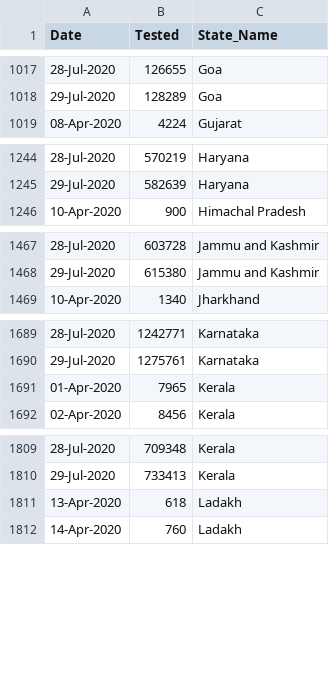
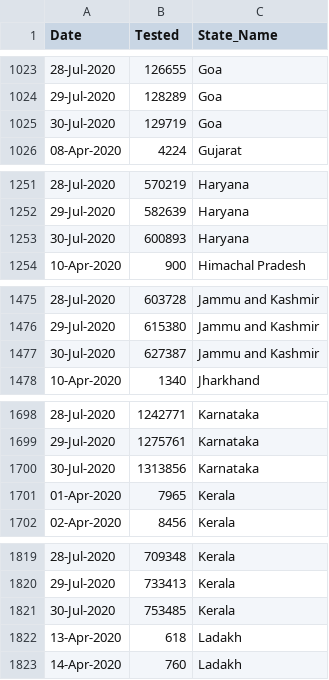
Before and after one commit to rkasale28/Covid-Data-Visualization, a CSV file: state_level_tested_daily.csv, drawn as a sheet; only a part is shown, gaps mark what is left out; the diff covers the shown part only.

```diff
--- a/state_level_tested_daily.csv
+++ b/state_level_tested_daily.csv
@@ -1018,2 +1024,3 @@ Date,Tested,State_Name
 29-Jul-2020,128289,Goa
+30-Jul-2020,129719,Goa
 08-Apr-2020,4224,Gujarat
@@ -1245,2 +1252,3 @@ Date,Tested,State_Name
 29-Jul-2020,582639,Haryana
+30-Jul-2020,600893,Haryana
 10-Apr-2020,900,Himachal Pradesh
@@ -1468,2 +1476,3 @@ Date,Tested,State_Name
 29-Jul-2020,615380,Jammu and Kashmir
+30-Jul-2020,627387,Jammu and Kashmir
 10-Apr-2020,1340,Jharkhand
@@ -1690,2 +1699,3 @@ Date,Tested,State_Name
 29-Jul-2020,1275761,Karnataka
+30-Jul-2020,1313856,Karnataka
 01-Apr-2020,7965,Kerala
@@ -1810,2 +1820,3 @@ Date,Tested,State_Name
 29-Jul-2020,733413,Kerala
+30-Jul-2020,753485,Kerala
 13-Apr-2020,618,Ladakh
```
Also changed, not shown: 18 added rows and 1 edited cell elsewhere in this file, district_level.csv.
